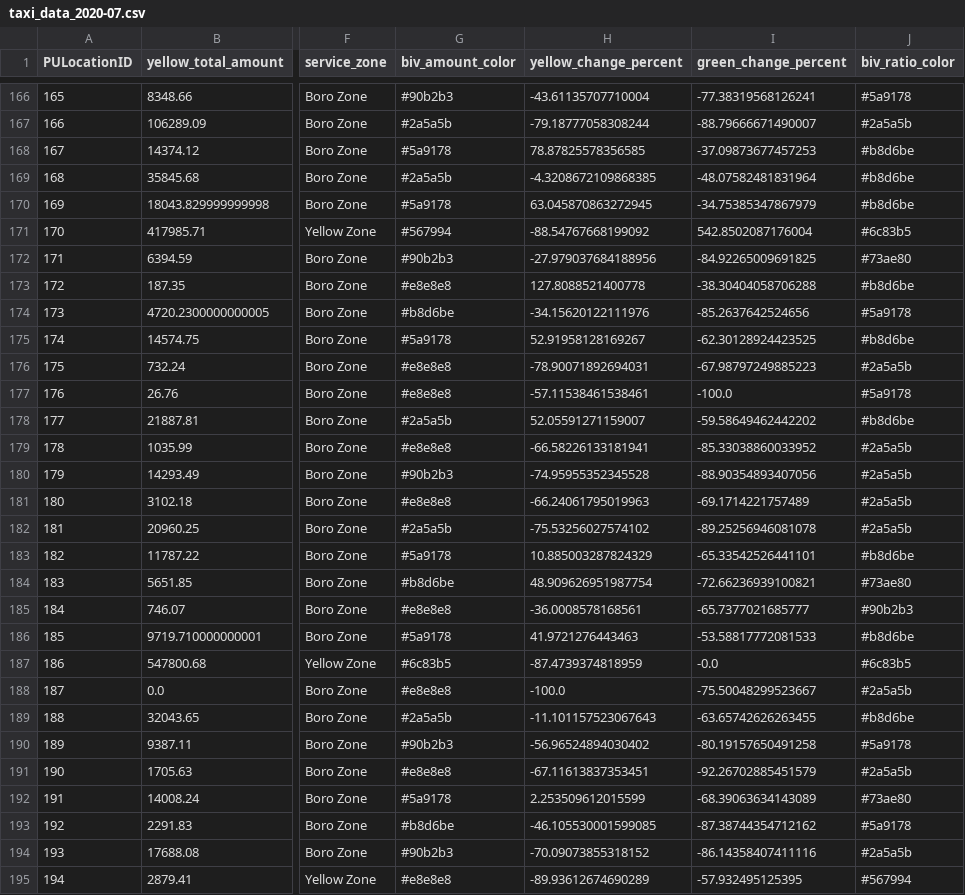
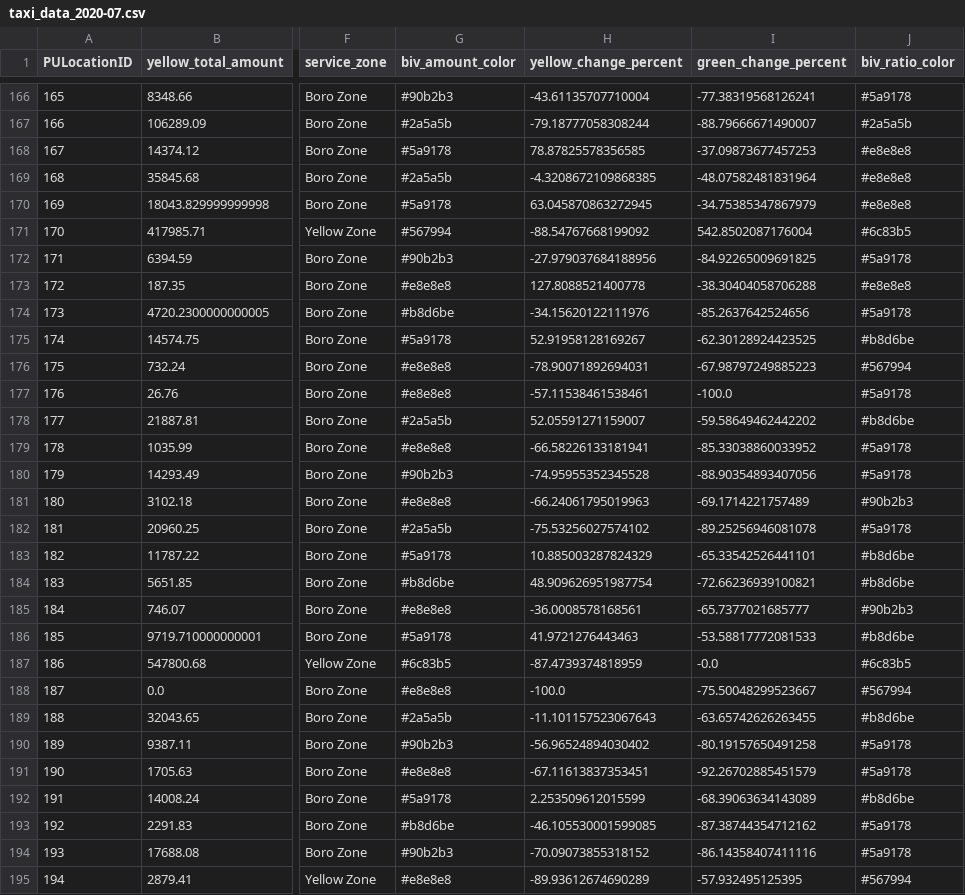
Before and after one commit to wxli0/CS889Project, a CSV file: taxi_data/taxi_data_2020-07.csv, drawn as a sheet; only a part is shown, gaps mark what is left out; the diff covers the shown part only; the diff names each change by its address in the sheet, - before the commit and + after, or states it on an @@ line.

```diff
--- a/taxi_data/taxi_data_2020-07.csv
+++ b/taxi_data/taxi_data_2020-07.csv
-J168:J170 (biv_ratio_color): #b8d6be
+J168:J170 (biv_ratio_color): #e8e8e8
-J172 (biv_ratio_color): #73ae80
+J172 (biv_ratio_color): #5a9178
-J173 (biv_ratio_color): #b8d6be
+J173 (biv_ratio_color): #e8e8e8
-J176 (biv_ratio_color): #2a5a5b
+J176 (biv_ratio_color): #567994
-J179:J180 (biv_ratio_color): #2a5a5b
+J179:J180 (biv_ratio_color): #5a9178
-J181 (biv_ratio_color): #2a5a5b
+J181 (biv_ratio_color): #90b2b3
-J182 (biv_ratio_color): #2a5a5b
+J182 (biv_ratio_color): #5a9178
-J184 (biv_ratio_color): #73ae80
+J184 (biv_ratio_color): #b8d6be
-J188 (biv_ratio_color): #2a5a5b
+J188 (biv_ratio_color): #567994
-J191 (biv_ratio_color): #2a5a5b
+J191 (biv_ratio_color): #5a9178
-J192 (biv_ratio_color): #73ae80
+J192 (biv_ratio_color): #b8d6be
-J194 (biv_ratio_color): #2a5a5b
+J194 (biv_ratio_color): #5a9178
```
Also changed, not shown: 84 edited cells elsewhere in this file, taxi_data/taxi_data_2020-01.csv, taxi_data/taxi_data_2020-02.csv, 10 other files.
